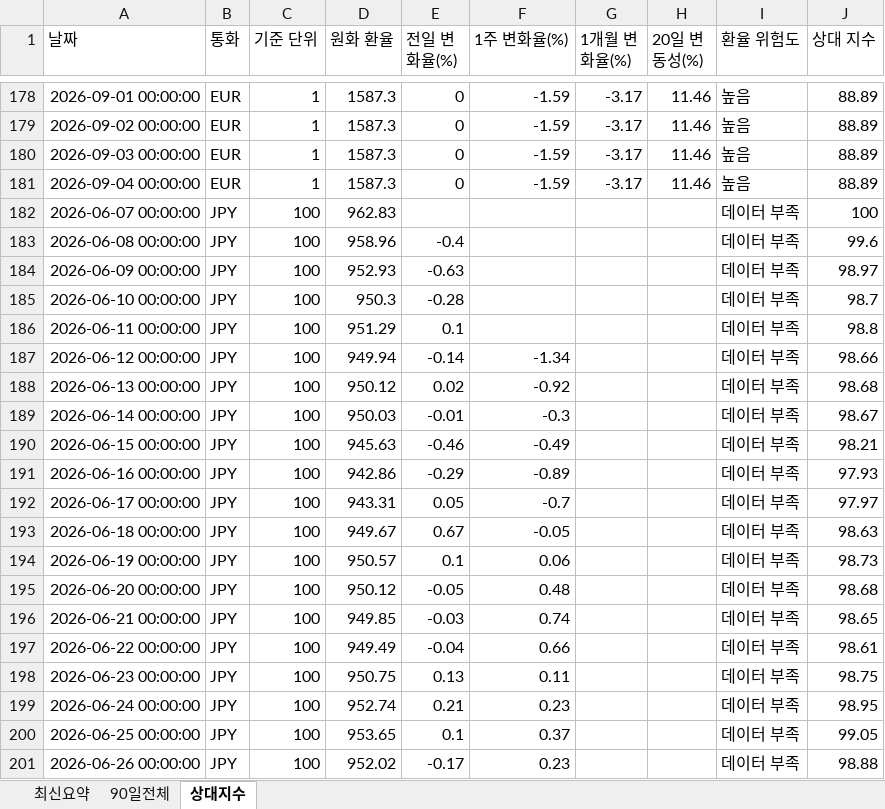
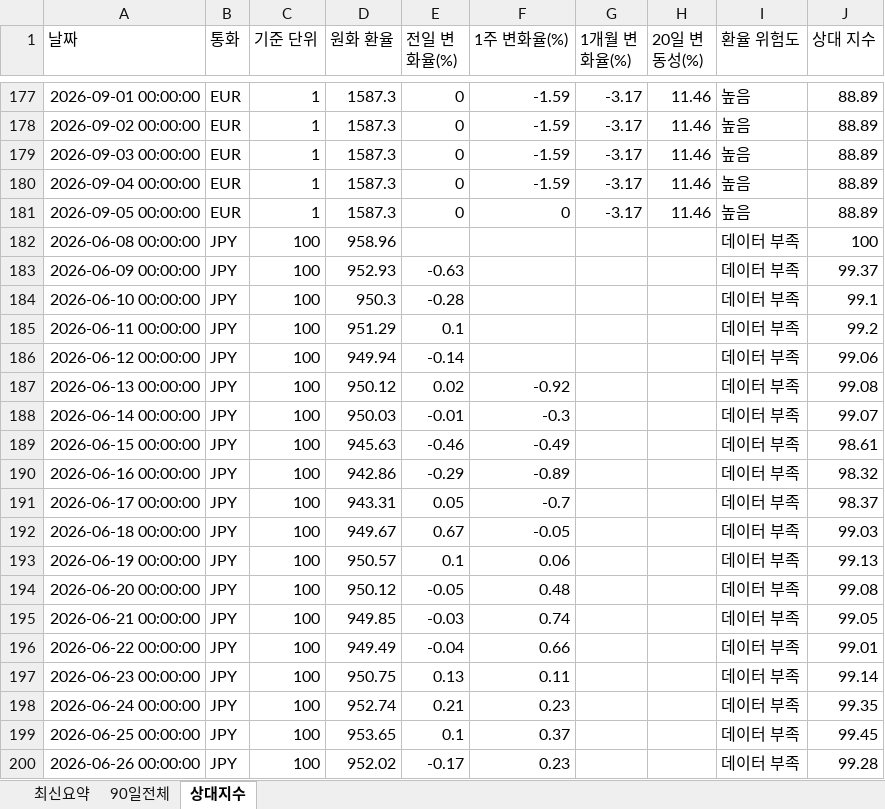
Before and after one commit to wnsdnjs867-svg/4-, an Excel workbook: trade_fx_dashboard.xlsx, sheet 상대지수, drawn as a sheet; only a part is shown, gaps mark what is left out; values as stored, in another font and other column widths than the file's, no borders; addresses are those after the commit; the diff covers the shown part only; the diff names each change by its address in the sheet, - before the commit and + after, or states it on an @@ line.

```diff
--- a/trade_fx_dashboard.xlsx (sheet 상대지수)
+++ b/trade_fx_dashboard.xlsx (sheet 상대지수)
-A181 (날짜): 2026-06-07 00:00:00
+A181 (날짜): 2026-09-05 00:00:00
-B181 (통화): JPY
+B181 (통화): EUR
-C181 (기준 단위): 100
+C181 (기준 단위): 1
-D181 (원화 환율): 962.83
+D181 (원화 환율): 1587.3
-E181 (전일 변화율(%)): (empty)
+E181 (전일 변화율(%)): 0
-F181 (1주 변화율(%)): (empty)
+F181 (1주 변화율(%)): 0
-G181 (1개월 변화율(%)): (empty)
+G181 (1개월 변화율(%)): -3.17
-H181 (20일 변동성(%)): (empty)
+H181 (20일 변동성(%)): 11.46
-I181 (환율 위험도): 데이터 부족
+I181 (환율 위험도): 높음
-J181 (상대 지수): 100
+J181 (상대 지수): 88.89
-E182 (전일 변화율(%)): -0.4
+E182 (전일 변화율(%)): (empty)
-J182 (상대 지수): 99.6
+J182 (상대 지수): 100
-J183 (상대 지수): 98.97
+J183 (상대 지수): 99.37
-J184 (상대 지수): 98.7
+J184 (상대 지수): 99.1
-J185 (상대 지수): 98.8
+J185 (상대 지수): 99.2
-F186 (1주 변화율(%)): -1.34
+F186 (1주 변화율(%)): (empty)
-J186 (상대 지수): 98.66
+J186 (상대 지수): 99.06
-J187 (상대 지수): 98.68
+J187 (상대 지수): 99.08
-J188 (상대 지수): 98.67
+J188 (상대 지수): 99.07
-J189 (상대 지수): 98.21
+J189 (상대 지수): 98.61
-J190 (상대 지수): 97.93
+J190 (상대 지수): 98.32
-J191 (상대 지수): 97.97
+J191 (상대 지수): 98.37
-J192 (상대 지수): 98.63
+J192 (상대 지수): 99.03
-J193 (상대 지수): 98.73
+J193 (상대 지수): 99.13
-J194 (상대 지수): 98.68
+J194 (상대 지수): 99.08
-J195 (상대 지수): 98.65
+J195 (상대 지수): 99.05
-J196 (상대 지수): 98.61
+J196 (상대 지수): 99.01
-J197 (상대 지수): 98.75
+J197 (상대 지수): 99.14
-J198 (상대 지수): 98.95
+J198 (상대 지수): 99.35
-J199 (상대 지수): 99.05
+J199 (상대 지수): 99.45
-J200 (상대 지수): 98.88
+J200 (상대 지수): 99.28
```
Also changed, not shown: other rows of this sheet, sheet 90일전체, sheet 최신요약, 1 other file.
